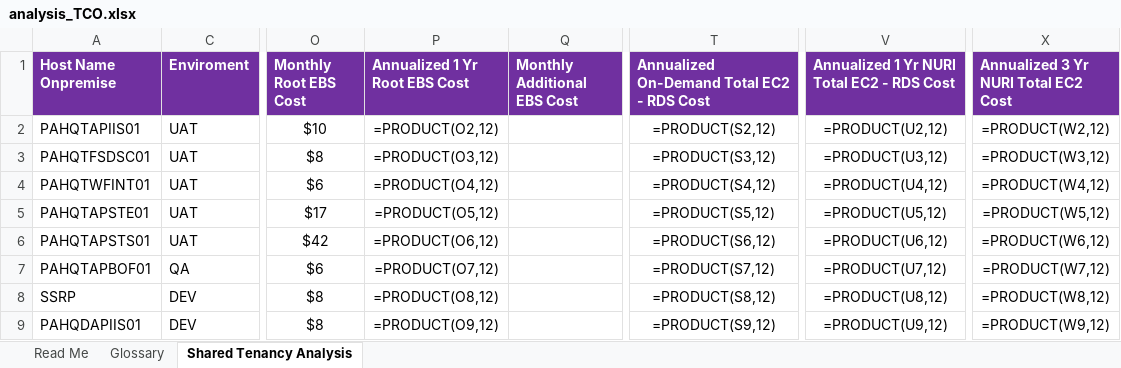
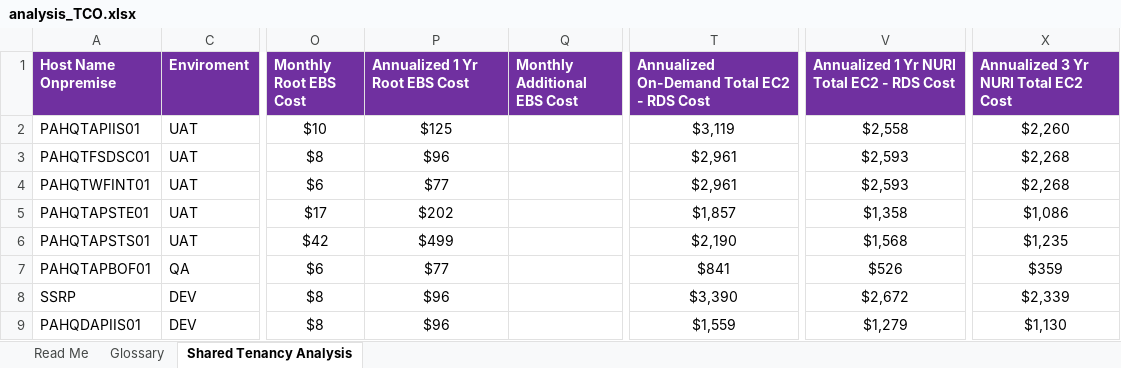
Before and after one commit to elocuente12-cpu/tco-bussines-case, an Excel workbook: Ambientes intermedios/Assessment-2026-03-04-1706/analysis_TCO.xlsx, sheet Shared Tenancy Analysis, drawn as a sheet; only a part is shown, gaps mark what is left out; values as stored, in another font and other column widths than the file's, no borders; formulas without a stored value are shown as written; the diff covers the shown part only; the diff names each change by its address in the sheet, - before the commit and + after, or states it on an @@ line.

```diff
--- a/Ambientes intermedios/Assessment-2026-03-04-1706/analysis_TCO.xlsx (sheet Shared Tenancy Analysis)
+++ b/Ambientes intermedios/Assessment-2026-03-04-1706/analysis_TCO.xlsx (sheet Shared Tenancy Analysis)
-P2 (Annualized 1 Yr Root EBS Cost): =PRODUCT(O2,12)
+P2 (Annualized 1 Yr Root EBS Cost): $125
-T2: =PRODUCT(S2,12)
+T2: $3,119
-V2: =PRODUCT(U2,12)
+V2: $2,558
-X2: =PRODUCT(W2,12)
+X2: $2,260
-P3 (Annualized 1 Yr Root EBS Cost): =PRODUCT(O3,12)
+P3 (Annualized 1 Yr Root EBS Cost): $96
-T3: =PRODUCT(S3,12)
+T3: $2,961
-V3: =PRODUCT(U3,12)
+V3: $2,593
-X3: =PRODUCT(W3,12)
+X3: $2,268
-P4 (Annualized 1 Yr Root EBS Cost): =PRODUCT(O4,12)
+P4 (Annualized 1 Yr Root EBS Cost): $77
-T4: =PRODUCT(S4,12)
+T4: $2,961
-V4: =PRODUCT(U4,12)
+V4: $2,593
-X4: =PRODUCT(W4,12)
+X4: $2,268
-P5 (Annualized 1 Yr Root EBS Cost): =PRODUCT(O5,12)
+P5 (Annualized 1 Yr Root EBS Cost): $202
-T5: =PRODUCT(S5,12)
+T5: $1,857
-V5: =PRODUCT(U5,12)
+V5: $1,358
-X5: =PRODUCT(W5,12)
+X5: $1,086
-P6 (Annualized 1 Yr Root EBS Cost): =PRODUCT(O6,12)
+P6 (Annualized 1 Yr Root EBS Cost): $499
-T6: =PRODUCT(S6,12)
+T6: $2,190
-V6: =PRODUCT(U6,12)
+V6: $1,568
-X6: =PRODUCT(W6,12)
+X6: $1,235
-P7 (Annualized 1 Yr Root EBS Cost): =PRODUCT(O7,12)
+P7 (Annualized 1 Yr Root EBS Cost): $77
-T7: =PRODUCT(S7,12)
+T7: $841
-V7: =PRODUCT(U7,12)
+V7: $526
-X7: =PRODUCT(W7,12)
+X7: $359
-P8 (Annualized 1 Yr Root EBS Cost): =PRODUCT(O8,12)
+P8 (Annualized 1 Yr Root EBS Cost): $96
-T8: =PRODUCT(S8,12)
+T8: $3,390
-V8: =PRODUCT(U8,12)
+V8: $2,672
-X8: =PRODUCT(W8,12)
+X8: $2,339
-P9 (Annualized 1 Yr Root EBS Cost): =PRODUCT(O9,12)
+P9 (Annualized 1 Yr Root EBS Cost): $96
-T9: =PRODUCT(S9,12)
+T9: $1,559
-V9: =PRODUCT(U9,12)
+V9: $1,279
-X9: =PRODUCT(W9,12)
+X9: $1,130
```
Also changed, not shown: 24 edited cells elsewhere in this sheet, Ambiente Productivo/Lift-and-Shift - 18 Servers/analysis_TCO.xlsx.
